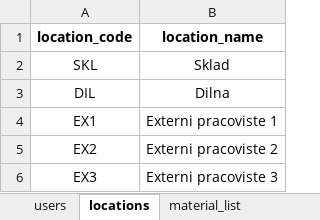
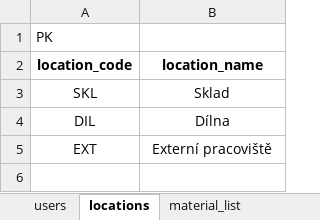
Before and after one commit to zajanaza/BraasiMRPVBA, an Excel workbook: BraasiDB.xlsx, sheet locations, drawn as a sheet; values as stored, in another font and other column widths than the file's, no borders; removed rows and columns are numbered as before the commit, all else as after; the diff names each change by its address in the sheet, - before the commit and + after, or states it on an @@ line.

```diff
--- a/BraasiDB.xlsx (sheet locations)
+++ b/BraasiDB.xlsx (sheet locations)
+row 1: PK
-B4 (location_name): Dilna
+B4 (location_name): Dílna
-row 4: EX1 | Externi pracoviste 1
-row 5: EX2 | Externi pracoviste 2
-row 6: EX3 | Externi pracoviste 3
+row 5: EXT | Externí pracoviště
```
Also changed, not shown: sheet material_list, sheet stock_on_hand, sheet products, BrassiMRP.xlsm, 3 other files.
